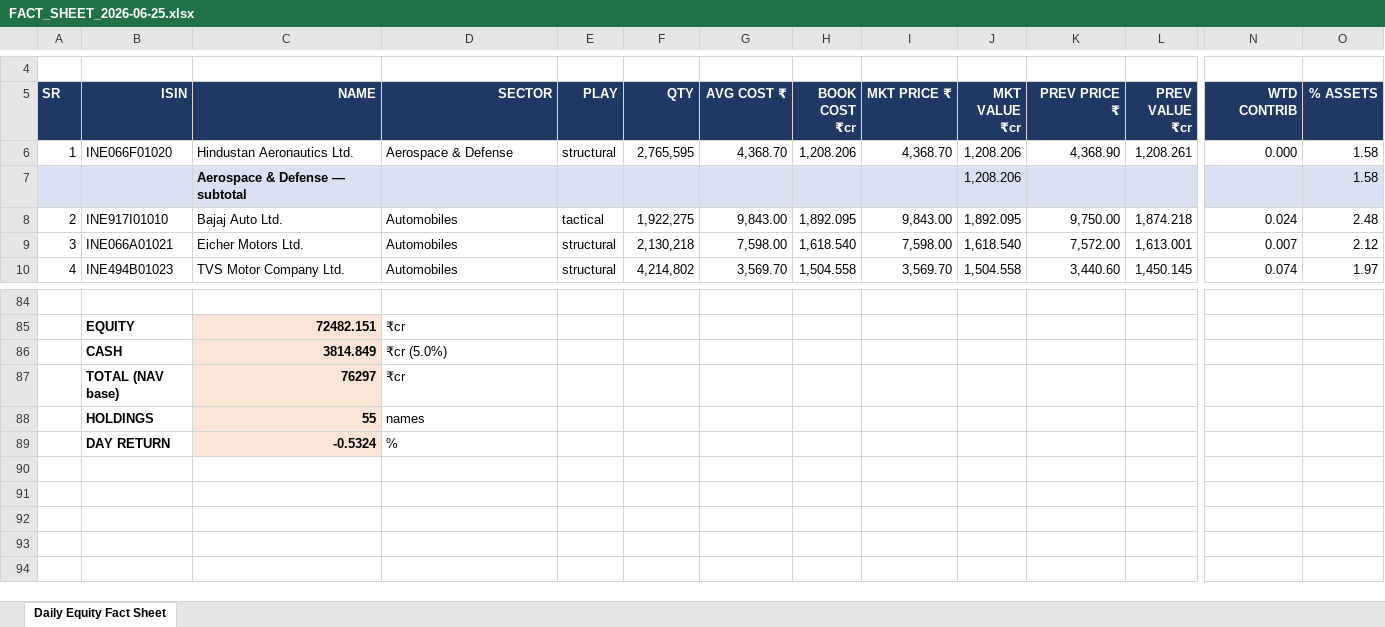
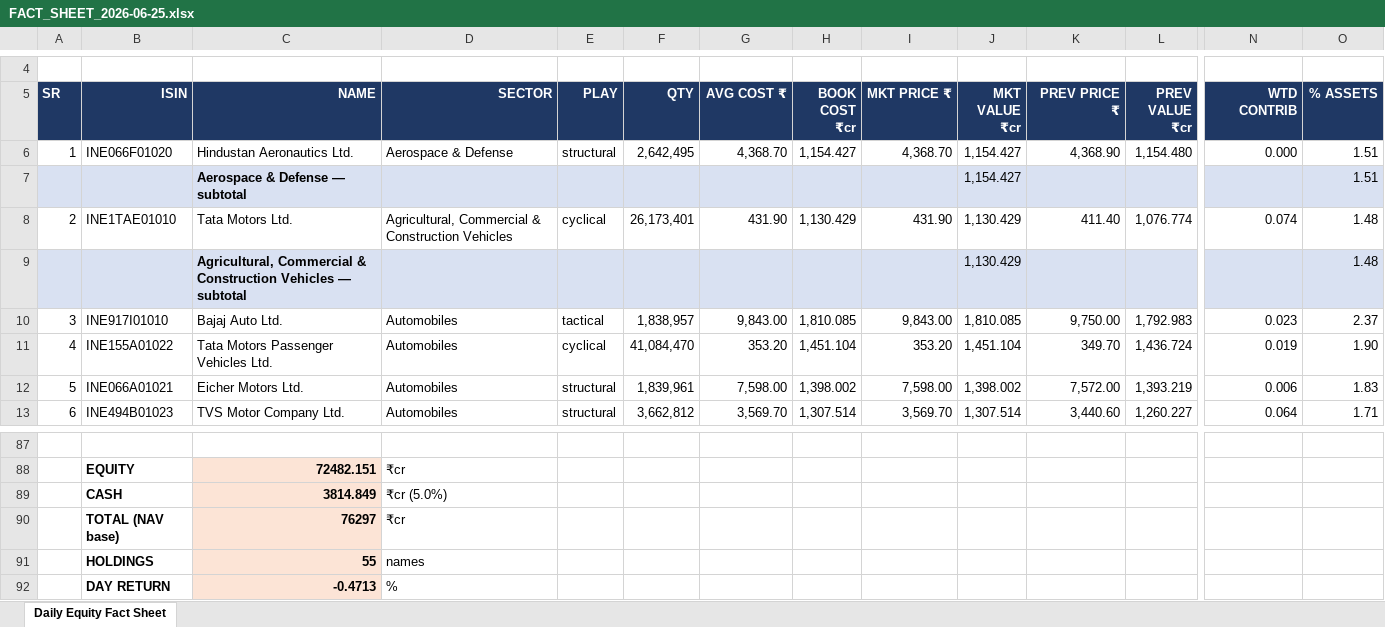
Before and after one commit to kartiksngh/vistas-codebase, an Excel workbook: amc_book/ICICI Prudential Mutual Fund/ICICI Pru Large Cap Fund _G_/FACT_SHEET_2026-06-25.xlsx, sheet Daily Equity Fact Sheet, drawn as a sheet; only a part is shown, gaps mark what is left out; values as stored, in another font and other column widths than the file's, no borders; addresses are those after the commit; rows hold the shown columns only; the diff covers the shown part only; the diff names each change by its address in the sheet, - before the commit and + after, or states it on an @@ line.

```diff
--- a/amc_book/ICICI Prudential Mutual Fund/ICICI Pru Large Cap Fund _G_/FACT_SHEET_2026-06-25.xlsx (sheet Daily Equity Fact Sheet)
+++ b/amc_book/ICICI Prudential Mutual Fund/ICICI Pru Large Cap Fund _G_/FACT_SHEET_2026-06-25.xlsx (sheet Daily Equity Fact Sheet)
-F6 (QTY): 2,765,595
+F6 (QTY): 2,642,495
-H6 (BOOK COST ₹cr): 1,208.206
+H6 (BOOK COST ₹cr): 1,154.427
-J6:J7 (MKT VALUE ₹cr): 1,208.206
+J6:J7 (MKT VALUE ₹cr): 1,154.427
-L6 (PREV VALUE ₹cr): 1,208.261
+L6 (PREV VALUE ₹cr): 1,154.480
-O6:O7 (% ASSETS): 1.58
+O6:O7 (% ASSETS): 1.51
+row 8: 2 | INE1TAE01010 | Tata Motors Ltd. | Agricultural, Commercial & Construction Vehicles | cyclical | 26,173,401 | 431.90 | 1,130.429 | 431.90 | 1,130.429 | 411.40 | 1,076.774 | 0.074 | 1.48
+row 9:  |  | Agricultural, Commercial & Construction Vehicles — subtotal |  |  |  |  |  |  | 1,130.429 |  |  |  | 1.48
@@ column A (SR) renumbered between rows 10 and 83 @@
-F10 (QTY): 1,922,275
+F10 (QTY): 1,838,957
-H10 (BOOK COST ₹cr): 1,892.095
+H10 (BOOK COST ₹cr): 1,810.085
-J10 (MKT VALUE ₹cr): 1,892.095
+J10 (MKT VALUE ₹cr): 1,810.085
-L10 (PREV VALUE ₹cr): 1,874.218
+L10 (PREV VALUE ₹cr): 1,792.983
-N10 (WTD CONTRIB): 0.024
+N10 (WTD CONTRIB): 0.023
-O10 (% ASSETS): 2.48
+O10 (% ASSETS): 2.37
+row 11: 4 | INE155A01022 | Tata Motors Passenger Vehicles Ltd. | Automobiles | cyclical | 41,084,470 | 353.20 | 1,451.104 | 353.20 | 1,451.104 | 349.70 | 1,436.724 | 0.019 | 1.90
-F12 (QTY): 2,130,218
+F12 (QTY): 1,839,961
-H12 (BOOK COST ₹cr): 1,618.540
+H12 (BOOK COST ₹cr): 1,398.002
-J12 (MKT VALUE ₹cr): 1,618.540
+J12 (MKT VALUE ₹cr): 1,398.002
-L12 (PREV VALUE ₹cr): 1,613.001
+L12 (PREV VALUE ₹cr): 1,393.219
-N12 (WTD CONTRIB): 0.007
+N12 (WTD CONTRIB): 0.006
-O12 (% ASSETS): 2.12
+O12 (% ASSETS): 1.83
-F13 (QTY): 4,214,802
+F13 (QTY): 3,662,812
-H13 (BOOK COST ₹cr): 1,504.558
+H13 (BOOK COST ₹cr): 1,307.514
-J13 (MKT VALUE ₹cr): 1,504.558
+J13 (MKT VALUE ₹cr): 1,307.514
-L13 (PREV VALUE ₹cr): 1,450.145
+L13 (PREV VALUE ₹cr): 1,260.227
-N13 (WTD CONTRIB): 0.074
+N13 (WTD CONTRIB): 0.064
-O13 (% ASSETS): 1.97
+O13 (% ASSETS): 1.71
-C92 (NAME): -0.5324
+C92 (NAME): -0.4713
```
Also changed, not shown: 17 added rows, 17 removed rows and 221 edited cells elsewhere in this sheet, amc_book/Aditya Birla Sun Life Mutual Fund/Aditya Birla SL Flexi Cap Fund _G_/FACT_SHEET_2026-06-25.xlsx, amc_book/Quant Mutual Fund/Quant Small Cap Fund - _G_/FACT_SHEET_2026-06-25.xlsx, 52 other files.
